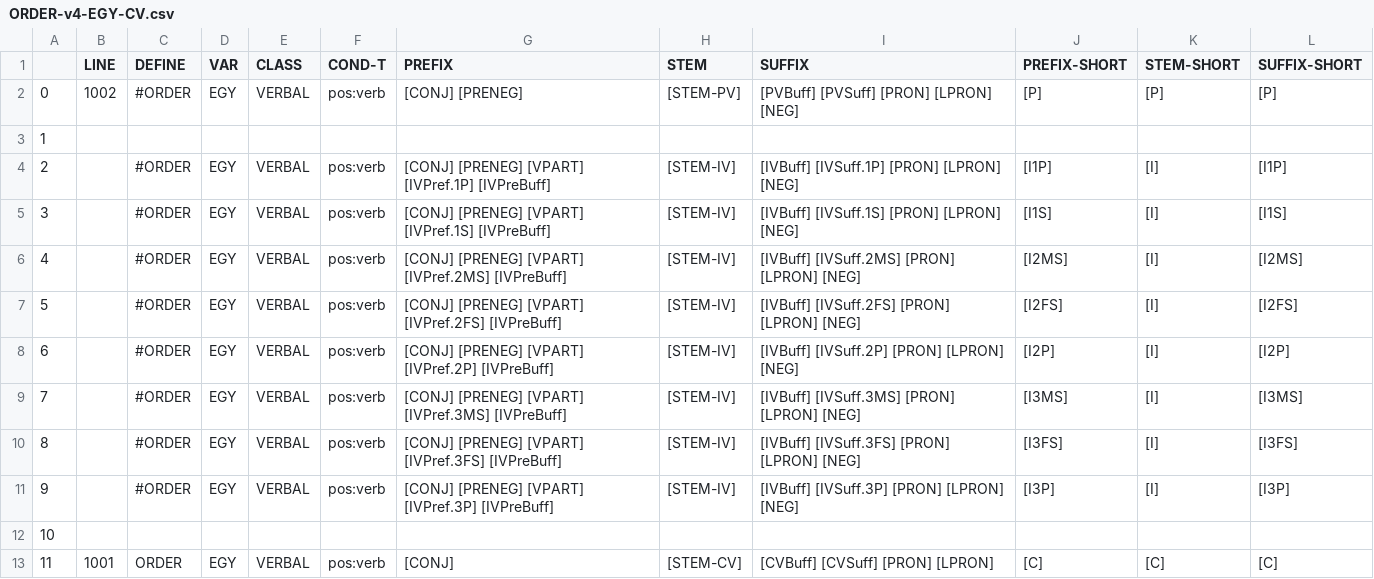
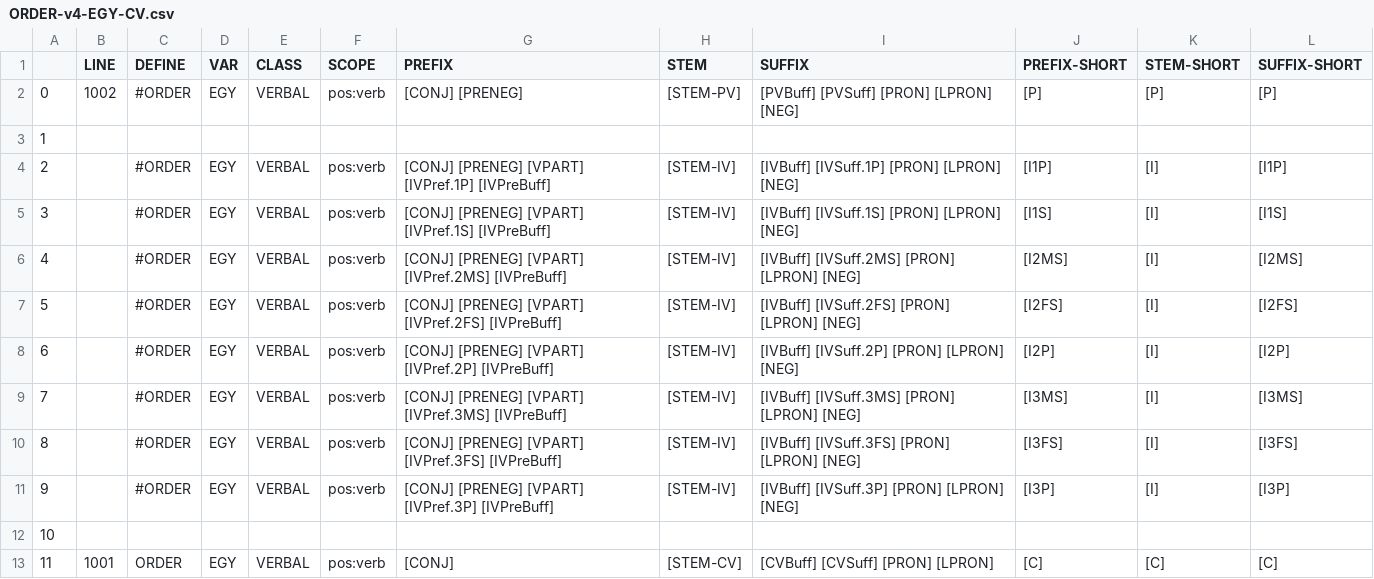
Before and after one commit to CAMeL-Lab/camel_morph, a CSV file: data/ORDER-v4-EGY-CV.csv, drawn as a sheet.

```diff
--- a/data/ORDER-v4-EGY-CV.csv
+++ b/data/ORDER-v4-EGY-CV.csv
@@ -1,2 +1,2 @@
-,LINE,DEFINE,VAR,CLASS,COND-T,PREFIX,STEM,SUFFIX,PREFIX-SHORT,STEM-SHORT,SUFFIX-SHORT
+,LINE,DEFINE,VAR,CLASS,SCOPE,PREFIX,STEM,SUFFIX,PREFIX-SHORT,STEM-SHORT,SUFFIX-SHORT
 0,1002,#ORDER,EGY,VERBAL,pos:verb,[CONJ] [PRENEG],[STEM-PV],[PVBuff] [PVSuff] [PRON] [LPRON] [NEG],[P],[P],[P]
```
Also changed, not shown: data/Header.csv, data/MSA-MORPH-Verbs-v4-Red.csv, 6 other files.
